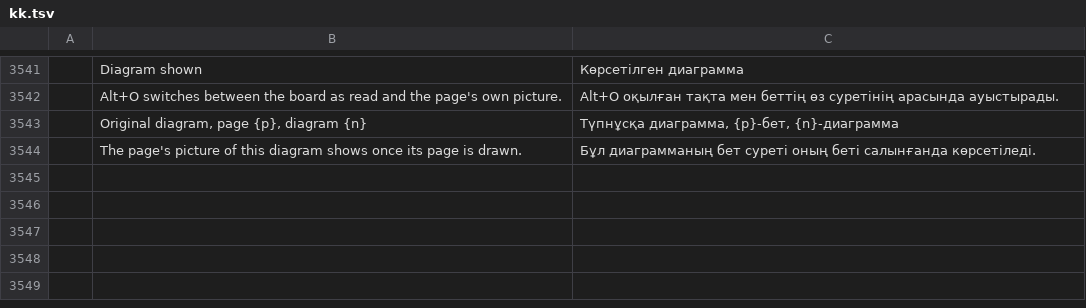
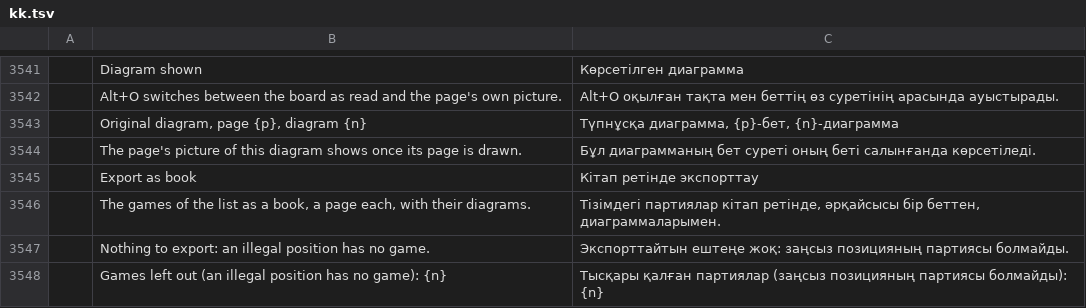
Before and after one commit to DarcioAlberico/pdfcraft-xadrez, a TSV file: crates/ui-egui/src/i18n/kk.tsv, drawn as a sheet; only a part is shown, gaps mark what is left out; the diff names each change by its address in the sheet, - before the commit and + after, or states it on an @@ line.

```diff
--- a/crates/ui-egui/src/i18n/kk.tsv
+++ b/crates/ui-egui/src/i18n/kk.tsv
+row 3545:  | Export as book | Кітап ретінде экспорттау
+row 3546:  | The games of the list as a book, a page each, with their diagrams. | Тізімдегі партиялар кітап ретінде, әрқайсысы бір беттен, диаграммаларымен.
+row 3547:  | Nothing to export: an illegal position has no game. | Экспорттайтын ештеңе жоқ: заңсыз позицияның партиясы болмайды.
+row 3548:  | Games left out (an illegal position has no game): {n} | Тысқары қалған партиялар (заңсыз позицияның партиясы болмайды): {n}
```
Also changed, not shown: crates/ui-egui/src/i18n/ar.tsv, crates/ui-egui/src/i18n/bg.tsv, 24 other files.
